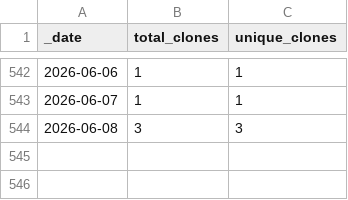
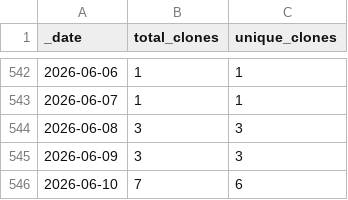
Before and after one commit to jenniferstruthers1-nhs/rap_website_traffic, a CSV file: traffic/clones.csv, drawn as a sheet; only a part is shown, gaps mark what is left out.

Commit message:
GitHub traffic

```diff
--- a/traffic/clones.csv
+++ b/traffic/clones.csv
@@ -544 +544,3 @@ _date,total_clones,unique_clones
 2026-06-08,3,3
+2026-06-09,3,3
+2026-06-10,7,6
```
Also changed, not shown: traffic/views.csv, 1 other file.
